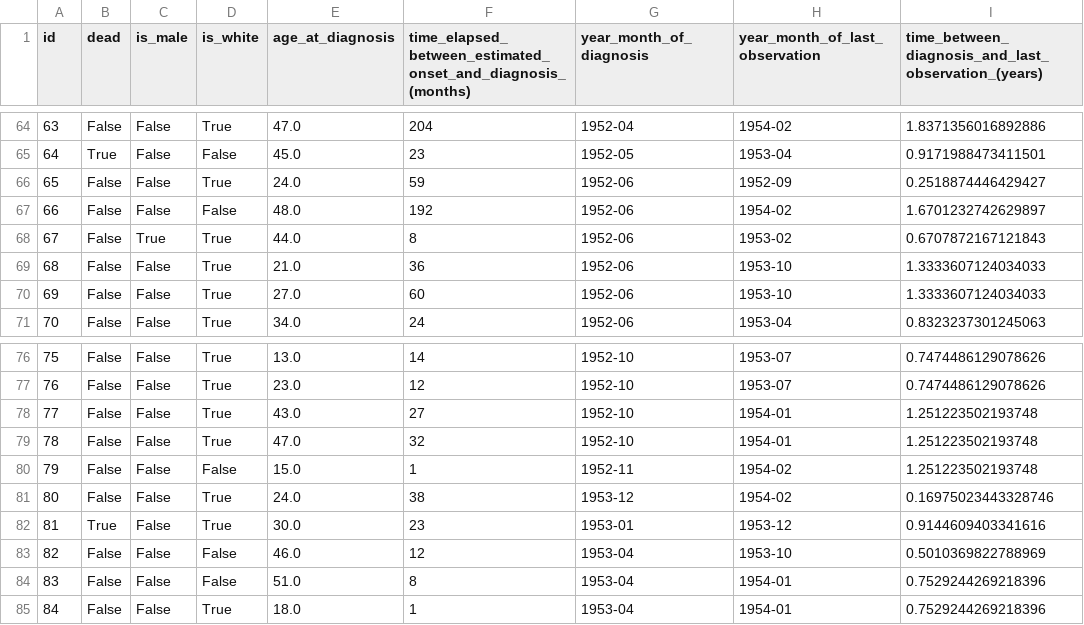
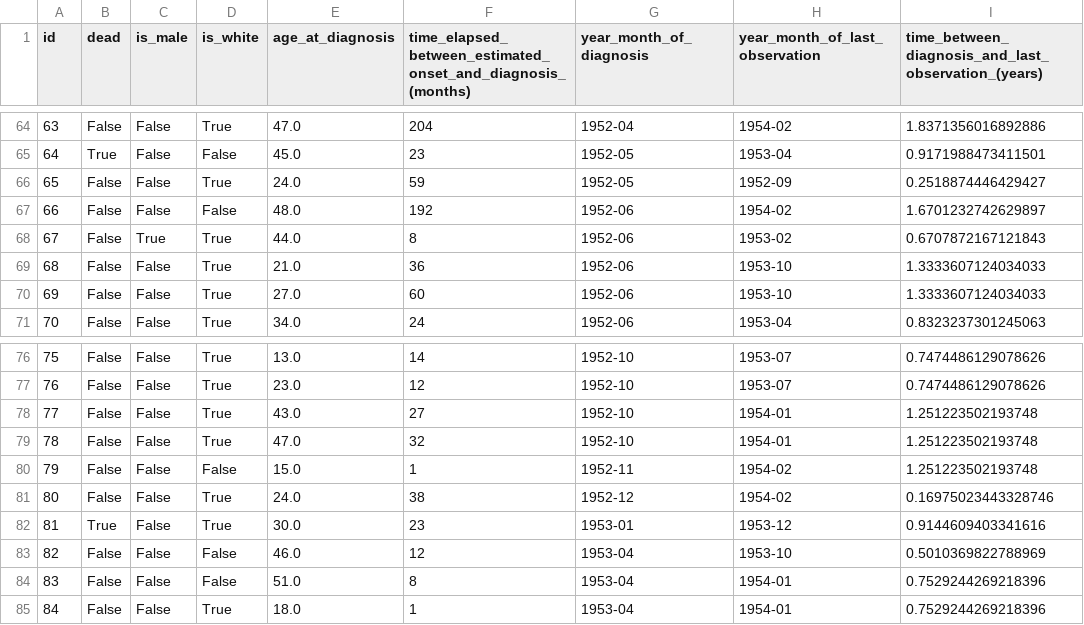
Before and after one commit to CamDavidsonPilon/lifelines, a CSV file: lifelines/datasets/merrell1955.csv, drawn as a sheet; only a part is shown, gaps mark what is left out.

Commit message:
update lupus dataset

```diff
--- a/lifelines/datasets/merrell1955.csv
+++ b/lifelines/datasets/merrell1955.csv
@@ -65,3 +65,3 @@ id,dead,is_male,is_white,age_at_diagnosis,time_elapsed_between_estimated_onset_a
 64,True,False,False,45.0,23,1952-05,1953-04,0.9171988473411501
-65,False,False,True,24.0,59,1952-06,1952-09,0.2518874446429427
+65,False,False,True,24.0,59,1952-05,1952-09,0.2518874446429427
 66,False,False,False,48.0,192,1952-06,1954-02,1.6701232742629897
@@ -80,3 +80,3 @@ id,dead,is_male,is_white,age_at_diagnosis,time_elapsed_between_estimated_onset_a
 79,False,False,False,15.0,1,1952-11,1954-02,1.251223502193748
-80,False,False,True,24.0,38,1953-12,1954-02,0.16975023443328746
+80,False,False,True,24.0,38,1952-12,1954-02,0.16975023443328746
 81,True,False,True,30.0,23,1953-01,1953-12,0.9144609403341616
```
Also changed, not shown: 1 other file.
